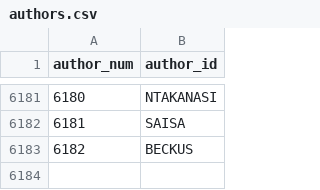
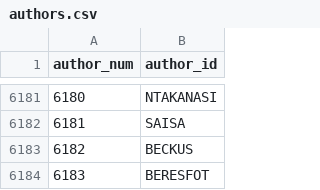
Before and after one commit to madsen/cpan-once-a-week-data, a CSV file: authors.csv, drawn as a sheet; only a part is shown, gaps mark what is left out.

Commit message:
Commit release data up to 2013-Jun-19 23:43:33

```diff
--- a/authors.csv
+++ b/authors.csv
@@ -6183 +6183,2 @@ author_num,author_id
 6182,BECKUS
+6183,BERESFOT
```
